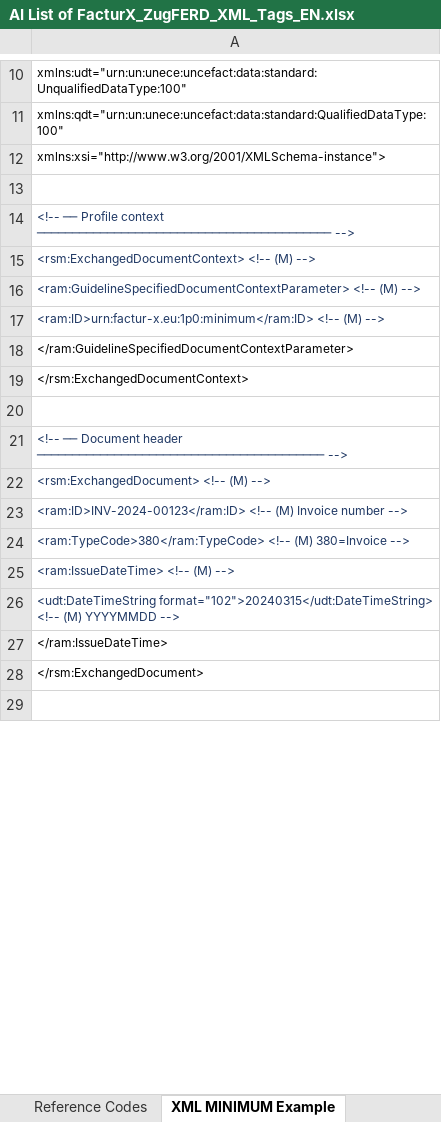
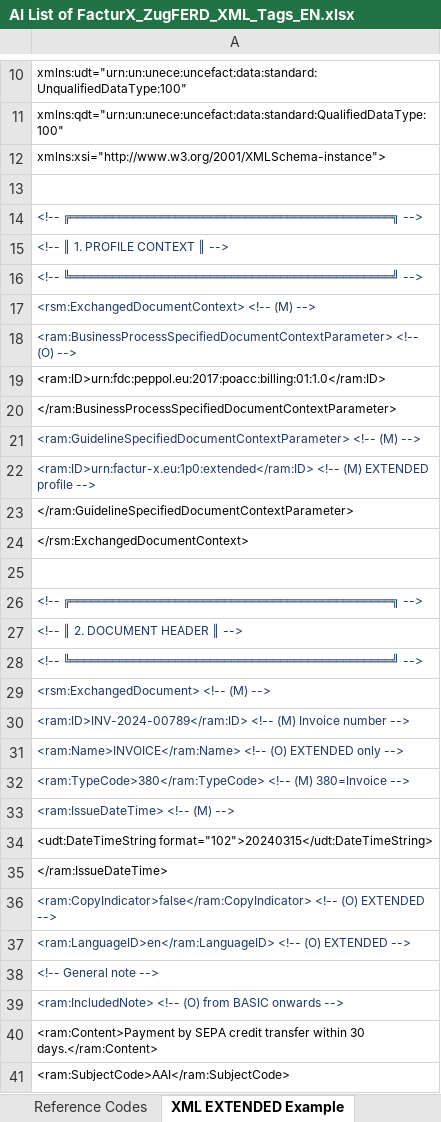
Before and after one commit to theophile69/FacturX-Converter, an Excel workbook: AI List of FacturX_ZugFERD_XML_Tags_EN.xlsx, sheet XML EXTENDED Example, drawn as a sheet; only a part is shown, gaps mark what is left out; the shorter side is filled out with more unchanged rows; values as stored, in another font and other column widths than the file's, no borders; addresses are those after the commit; the diff covers the shown part only; the diff names each change by its address in the sheet, - before the commit and + after, or states it on an @@ line.

```diff
--- a/AI List of FacturX_ZugFERD_XML_Tags_EN.xlsx (sheet XML EXTENDED Example)
+++ b/AI List of FacturX_ZugFERD_XML_Tags_EN.xlsx (sheet XML EXTENDED Example)
-sheet tab: XML MINIMUM Example
+sheet tab: XML EXTENDED Example
-A14: <!-- ── Profile context ────────────────────────────────────────── -->
+A14: <!-- ╔══════════════════════════════════════════════╗ -->
+row 15: <!-- ║ 1. PROFILE CONTEXT ║ -->
+row 16: <!-- ╚══════════════════════════════════════════════╝ -->
+row 18: <ram:BusinessProcessSpecifiedDocumentContextParameter> <!-- (O) -->
+row 19: <ram:ID>urn:fdc:peppol.eu:2017:poacc:billing:01:1.0</ram:ID>
+row 20: </ram:BusinessProcessSpecifiedDocumentContextParameter>
-A22: <ram:ID>urn:factur-x.eu:1p0:minimum</ram:ID> <!-- (M) -->
+A22: <ram:ID>urn:factur-x.eu:1p0:extended</ram:ID> <!-- (M) EXTENDED profile -->
-A26: <!-- ── Document header ───────────────────────────────────────── -->
+A26: <!-- ╔══════════════════════════════════════════════╗ -->
+row 27: <!-- ║ 2. DOCUMENT HEADER ║ -->
+row 28: <!-- ╚══════════════════════════════════════════════╝ -->
-A30: <ram:ID>INV-2024-00123</ram:ID> <!-- (M)…
+A30: <ram:ID>INV-2024-00789</ram:ID> <!-- (M)…
+row 31: <ram:Name>INVOICE</ram:Name> <!-- (O) EXTENDED only -->
-A34: <udt:DateTimeString format="102">20240315</udt:DateTimeString> <!-- (M) YYYYMMDD -->
+A34: <udt:DateTimeString format="102">20240315</udt:DateTimeString>
-A34 text colour: #1F3864
+A34 text colour: black
+row 36: <ram:CopyIndicator>false</ram:CopyIndicator> <!-- (O) EXTENDED -->
+row 37: <ram:LanguageID>en</ram:LanguageID> <!-- (O) EXTENDED -->
+row 38: <!-- General note -->
+row 39: <ram:IncludedNote> <!-- (O) from BASIC onwards -->
+row 40: <ram:Content>Payment by SEPA credit transfer within 30 days.</ram:Content>
+row 41: <ram:SubjectCode>AAI</ram:SubjectCode>
```
Also changed, not shown: 378 added rows, 32 edited cells and cell formats elsewhere in this sheet, sheet Full XML Structure, sheet Reference Codes, 1 other file.
